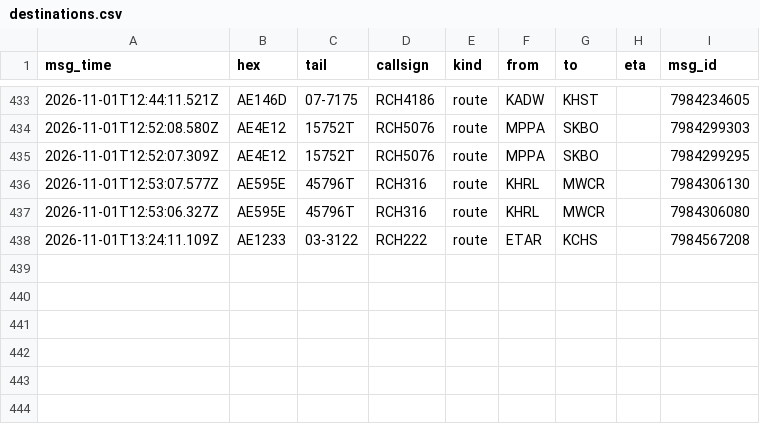
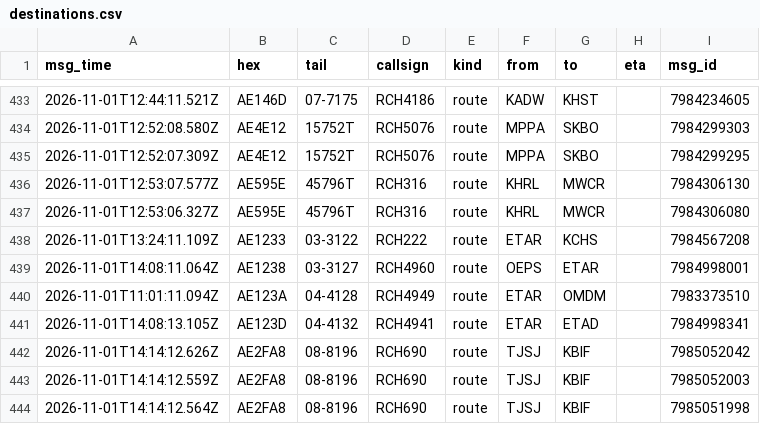
Before and after one commit to Rzalumen/gulf-routes-backtest, a CSV file: acars/destinations.csv, drawn as a sheet; only a part is shown, gaps mark what is left out; the diff names each change by its address in the sheet, - before the commit and + after, or states it on an @@ line.

Commit message:
ACARS archive 2026-11-01T14:18Z

```diff
--- a/acars/destinations.csv
+++ b/acars/destinations.csv
+row 439: 2026-11-01T14:08:11.064Z | AE1238 | 03-3127 | RCH4960 | route | OEPS | ETAR |  | 7984998001
+row 440: 2026-11-01T11:01:11.094Z | AE123A | 04-4128 | RCH4949 | route | ETAR | OMDM |  | 7983373510
+row 441: 2026-11-01T14:08:13.105Z | AE123D | 04-4132 | RCH4941 | route | ETAR | ETAD |  | 7984998341
+row 442: 2026-11-01T14:14:12.626Z | AE2FA8 | 08-8196 | RCH690 | route | TJSJ | KBIF |  | 7985052042
+row 443: 2026-11-01T14:14:12.559Z | AE2FA8 | 08-8196 | RCH690 | route | TJSJ | KBIF |  | 7985052003
+row 444: 2026-11-01T14:14:12.564Z | AE2FA8 | 08-8196 | RCH690 | route | TJSJ | KBIF |  | 7985051998
```
Also changed, not shown: 3 other files.
